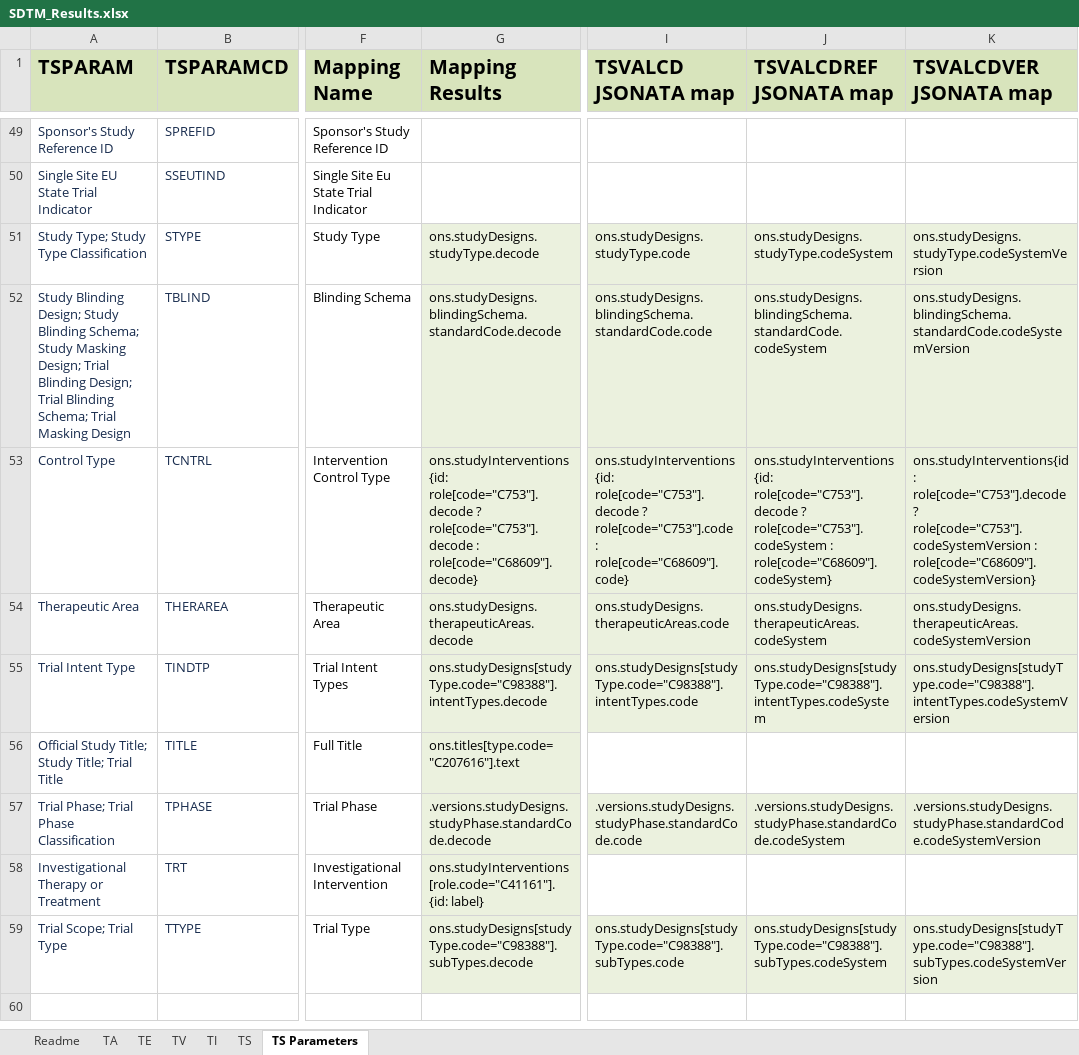
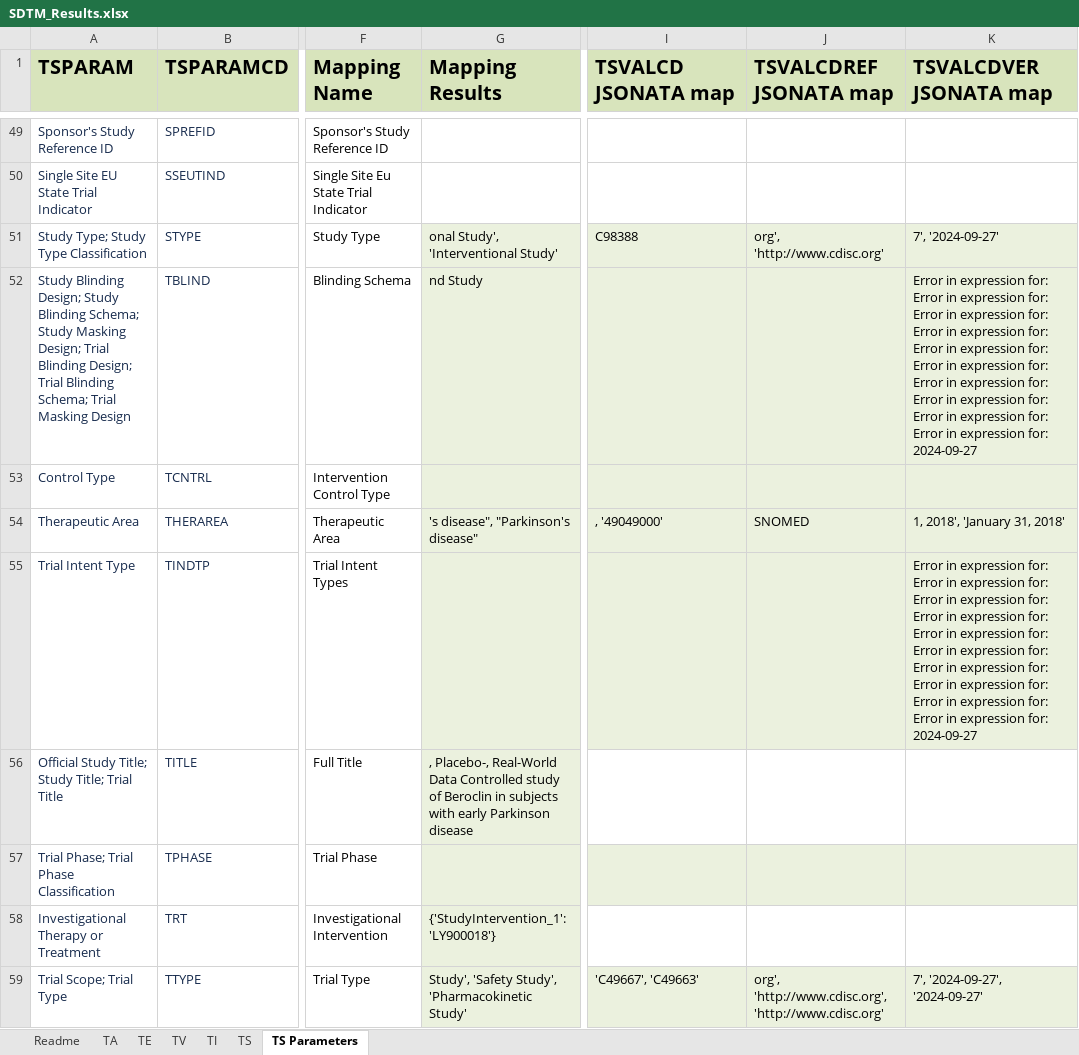
Before and after one commit to ClinLine/USDM_SDTM_mapper, an Excel workbook: TestJson/SDTM_Results.xlsx, sheet TS Parameters, drawn as a sheet; only a part is shown, gaps mark what is left out; values as stored, in another font and other column widths than the file's, no borders; the diff covers the shown part only; the diff names each change by its address in the sheet, - before the commit and + after, or states it on an @@ line.

```diff
--- a/TestJson/SDTM_Results.xlsx (sheet TS Parameters)
+++ b/TestJson/SDTM_Results.xlsx (sheet TS Parameters)
-G51 (Mapping Results): ons.studyDesigns.studyType.decode
+G51 (Mapping Results): onal Study', 'Interventional Study'
-I51 (TSVALCD JSONATA map): ons.studyDesigns.studyType.code
+I51 (TSVALCD JSONATA map): C98388
-J51 (TSVALCDREF JSONATA map): ons.studyDesigns.studyType.codeSystem
+J51 (TSVALCDREF JSONATA map): org', 'http://www.cdisc.org'
-K51 (TSVALCDVER JSONATA map): ons.studyDesigns.studyType.codeSystemVersion
+K51 (TSVALCDVER JSONATA map): 7', '2024-09-27'
-G52 (Mapping Results): ons.studyDesigns.blindingSchema.standardCode.decode
+G52 (Mapping Results): nd Study
-I52 (TSVALCD JSONATA map): ons.studyDesigns.blindingSchema.standardCode.code
+I52 (TSVALCD JSONATA map): (empty)
-J52 (TSVALCDREF JSONATA map): ons.studyDesigns.blindingSchema.standardCode.codeSystem
+J52 (TSVALCDREF JSONATA map): (empty)
-K52 (TSVALCDVER JSONATA map): ons.studyDesigns.blindingSchema.standardCode.codeSystemVersion
+K52 (TSVALCDVER JSONATA map): Error in expression for: Error in expression for: Error in expression for: Error in expression for: Error in expression for: Error in expression for: Error in expression for: Error in expression for: Error in expression for: Error in expression for: 2024-09-27
-G53 (Mapping Results): ons.studyInterventions{id: role[code="C753"].decode ? role[code="C753"].decode : role[code="C68609"].decode}
+G53 (Mapping Results): (empty)
-I53 (TSVALCD JSONATA map): ons.studyInterventions{id: role[code="C753"].decode ? role[code="C753"].code : role[code="C68609"].code}
+I53 (TSVALCD JSONATA map): (empty)
-J53 (TSVALCDREF JSONATA map): ons.studyInterventions{id: role[code="C753"].decode ? role[code="C753"].codeSystem : role[code="C68609"].codeSystem}
+J53 (TSVALCDREF JSONATA map): (empty)
-K53 (TSVALCDVER JSONATA map): ons.studyInterventions{id: role[code="C753"].decode ? role[code="C753"].codeSystemVersion : role[code="C68609"].codeSystemVersion}
+K53 (TSVALCDVER JSONATA map): (empty)
-G54 (Mapping Results): ons.studyDesigns.therapeuticAreas.decode
+G54 (Mapping Results): 's disease", "Parkinson's disease"
-I54 (TSVALCD JSONATA map): ons.studyDesigns.therapeuticAreas.code
+I54 (TSVALCD JSONATA map): , '49049000'
-J54 (TSVALCDREF JSONATA map): ons.studyDesigns.therapeuticAreas.codeSystem
+J54 (TSVALCDREF JSONATA map): SNOMED
-K54 (TSVALCDVER JSONATA map): ons.studyDesigns.therapeuticAreas.codeSystemVersion
+K54 (TSVALCDVER JSONATA map): 1, 2018', 'January 31, 2018'
-G55 (Mapping Results): ons.studyDesigns[studyType.code="C98388"].intentTypes.decode
+G55 (Mapping Results): (empty)
-I55 (TSVALCD JSONATA map): ons.studyDesigns[studyType.code="C98388"].intentTypes.code
+I55 (TSVALCD JSONATA map): (empty)
-J55 (TSVALCDREF JSONATA map): ons.studyDesigns[studyType.code="C98388"].intentTypes.codeSystem
+J55 (TSVALCDREF JSONATA map): (empty)
-K55 (TSVALCDVER JSONATA map): ons.studyDesigns[studyType.code="C98388"].intentTypes.codeSystemVersion
+K55 (TSVALCDVER JSONATA map): Error in expression for: Error in expression for: Error in expression for: Error in expression for: Error in expression for: Error in expression for: Error in expression for: Error in expression for: Error in expression for: Error in expression for: 2024-09-27
-G56 (Mapping Results): ons.titles[type.code="C207616"].text
+G56 (Mapping Results): , Placebo-, Real-World Data Controlled study of Beroclin in subjects with early Parkinson disease
-G57 (Mapping Results): .versions.studyDesigns.studyPhase.standardCode.decode
+G57 (Mapping Results): (empty)
-I57 (TSVALCD JSONATA map): .versions.studyDesigns.studyPhase.standardCode.code
+I57 (TSVALCD JSONATA map): (empty)
-J57 (TSVALCDREF JSONATA map): .versions.studyDesigns.studyPhase.standardCode.codeSystem
+J57 (TSVALCDREF JSONATA map): (empty)
-K57 (TSVALCDVER JSONATA map): .versions.studyDesigns.studyPhase.standardCode.codeSystemVersion
+K57 (TSVALCDVER JSONATA map): (empty)
-G58 (Mapping Results): ons.studyInterventions[role.code="C41161"].{id: label}
+G58 (Mapping Results): {'StudyIntervention_1': 'LY900018'}
-G59 (Mapping Results): ons.studyDesigns[studyType.code="C98388"].subTypes.decode
+G59 (Mapping Results): Study', 'Safety Study', 'Pharmacokinetic Study'
-I59 (TSVALCD JSONATA map): ons.studyDesigns[studyType.code="C98388"].subTypes.code
+I59 (TSVALCD JSONATA map): 'C49667', 'C49663'
-J59 (TSVALCDREF JSONATA map): ons.studyDesigns[studyType.code="C98388"].subTypes.codeSystem
+J59 (TSVALCDREF JSONATA map): org', 'http://www.cdisc.org', 'http://www.cdisc.org'
-K59 (TSVALCDVER JSONATA map): ons.studyDesigns[studyType.code="C98388"].subTypes.codeSystemVersion
+K59 (TSVALCDVER JSONATA map): 7', '2024-09-27', '2024-09-27'
```
Also changed, not shown: 63 edited cells elsewhere in this sheet, sheet TS, sheet TI, 2 other files.
